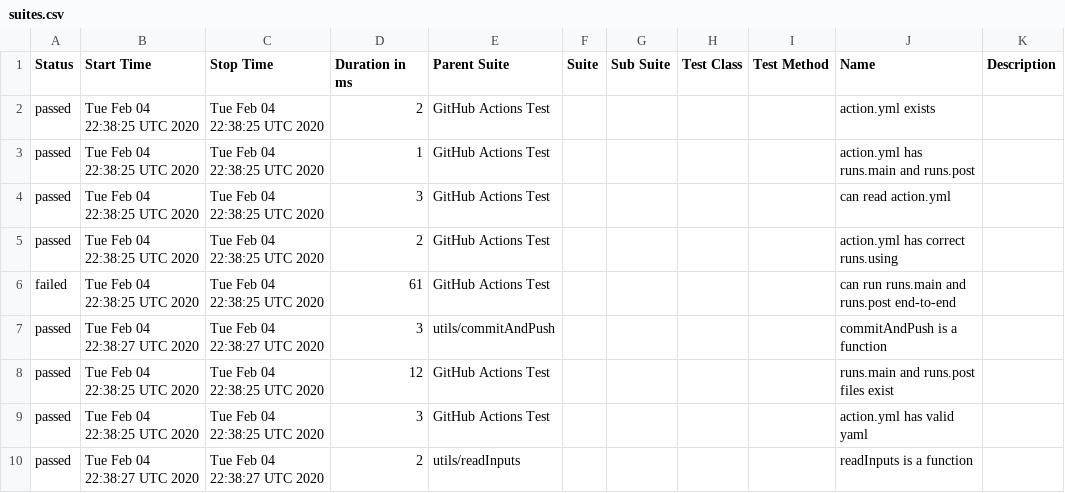
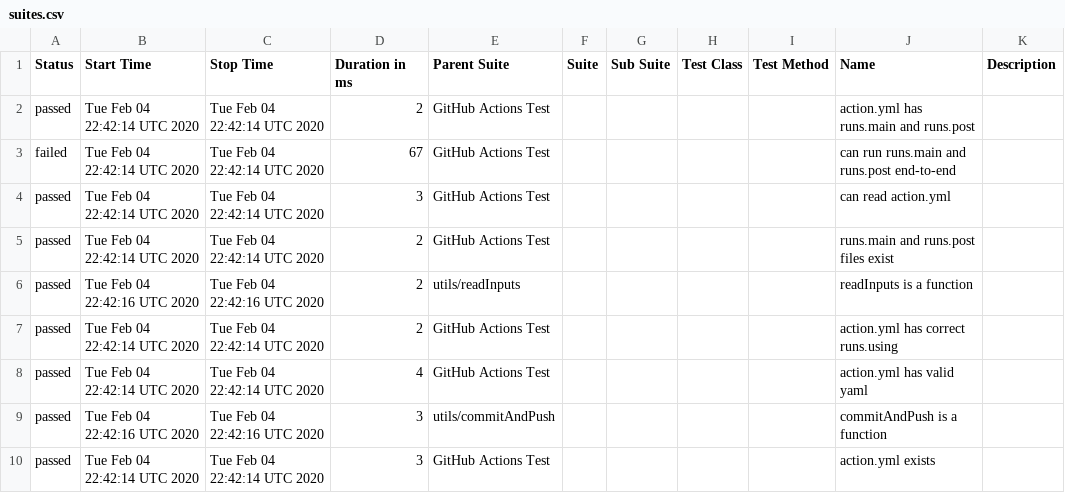
Before and after one commit to cinderblock/github-action-working-directory, a CSV file: allure-report/data/suites.csv, drawn as a sheet.

```diff
--- a/allure-report/data/suites.csv
+++ b/allure-report/data/suites.csv
@@ -1,10 +1,10 @@
 "Status","Start Time","Stop Time","Duration in ms","Parent Suite","Suite","Sub Suite","Test Class","Test Method","Name","Description"
-"passed","Tue Feb 04 22:38:25 UTC 2020","Tue Feb 04 22:38:25 UTC 2020","2","GitHub Actions Test","","","","","action.yml exists",""
-"passed","Tue Feb 04 22:38:25 UTC 2020","Tue Feb 04 22:38:25 UTC 2020","1","GitHub Actions Test","","","","","action.yml has runs.main and runs.post",""
-"passed","Tue Feb 04 22:38:25 UTC 2020","Tue Feb 04 22:38:25 UTC 2020","3","GitHub Actions Test","","","","","can read action.yml",""
-"passed","Tue Feb 04 22:38:25 UTC 2020","Tue Feb 04 22:38:25 UTC 2020","2","GitHub Actions Test","","","","","action.yml has correct runs.using",""
-"failed","Tue Feb 04 22:38:25 UTC 2020","Tue Feb 04 22:38:25 UTC 2020","61","GitHub Actions Test","","","","","can run runs.main and runs.post end-to-end",""
-"passed","Tue Feb 04 22:38:27 UTC 2020","Tue Feb 04 22:38:27 UTC 2020","3","utils/commitAndPush","","","","","commitAndPush is a function",""
-"passed","Tue Feb 04 22:38:25 UTC 2020","Tue Feb 04 22:38:25 UTC 2020","12","GitHub Actions Test","","","","","runs.main and runs.post files exist",""
-"passed","Tue Feb 04 22:38:25 UTC 2020","Tue Feb 04 22:38:25 UTC 2020","3","GitHub Actions Test","","","","","action.yml has valid yaml",""
-"passed","Tue Feb 04 22:38:27 UTC 2020","Tue Feb 04 22:38:27 UTC 2020","2","utils/readInputs","","","","","readInputs is a function",""
+"passed","Tue Feb 04 22:42:14 UTC 2020","Tue Feb 04 22:42:14 UTC 2020","2","GitHub Actions Test","","","","","action.yml has runs.main and runs.post",""
+"failed","Tue Feb 04 22:42:14 UTC 2020","Tue Feb 04 22:42:14 UTC 2020","67","GitHub Actions Test","","","","","can run runs.main and runs.post end-to-end",""
+"passed","Tue Feb 04 22:42:14 UTC 2020","Tue Feb 04 22:42:14 UTC 2020","3","GitHub Actions Test","","","","","can read action.yml",""
+"passed","Tue Feb 04 22:42:14 UTC 2020","Tue Feb 04 22:42:14 UTC 2020","2","GitHub Actions Test","","","","","runs.main and runs.post files exist",""
+"passed","Tue Feb 04 22:42:16 UTC 2020","Tue Feb 04 22:42:16 UTC 2020","2","utils/readInputs","","","","","readInputs is a function",""
+"passed","Tue Feb 04 22:42:14 UTC 2020","Tue Feb 04 22:42:14 UTC 2020","2","GitHub Actions Test","","","","","action.yml has correct runs.using",""
+"passed","Tue Feb 04 22:42:14 UTC 2020","Tue Feb 04 22:42:14 UTC 2020","4","GitHub Actions Test","","","","","action.yml has valid yaml",""
+"passed","Tue Feb 04 22:42:16 UTC 2020","Tue Feb 04 22:42:16 UTC 2020","3","utils/commitAndPush","","","","","commitAndPush is a function",""
+"passed","Tue Feb 04 22:42:14 UTC 2020","Tue Feb 04 22:42:14 UTC 2020","3","GitHub Actions Test","","","","","action.yml exists",""
```
Also changed, not shown: 37 other files.
